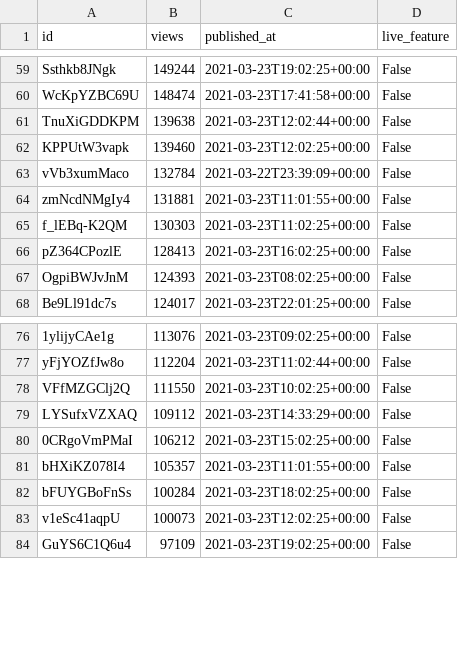
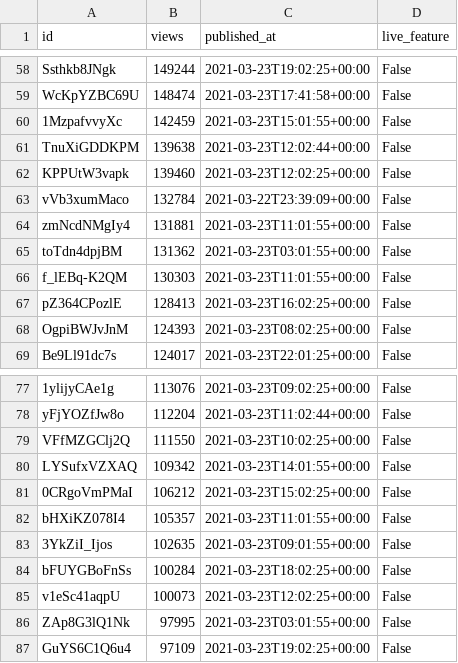
Before and after one commit to cross-internet/api, a CSV file: public/invidious_videos.csv, drawn as a sheet; only a part is shown, gaps mark what is left out; the diff covers the shown part only.

```diff
--- a/public/invidious_videos.csv
+++ b/public/invidious_videos.csv
@@ -60,2 +59,3 @@ Ssthkb8JNgk,149244,2021-03-23T19:02:25+00:00,False
 WcKpYZBC69U,148474,2021-03-23T17:41:58+00:00,False
+1MzpafvvyXc,142459,2021-03-23T15:01:55+00:00,False
 TnuXiGDDKPM,139638,2021-03-23T12:02:44+00:00,False
@@ -64,3 +64,4 @@ vVb3xumMaco,132784,2021-03-22T23:39:09+00:00,False
 zmNcdNMgIy4,131881,2021-03-23T11:01:55+00:00,False
-f_lEBq-K2QM,130303,2021-03-23T11:02:25+00:00,False
+toTdn4dpjBM,131362,2021-03-23T03:01:55+00:00,False
+f_lEBq-K2QM,130303,2021-03-23T11:01:55+00:00,False
 pZ364CPozlE,128413,2021-03-23T16:02:25+00:00,False
@@ -78,7 +79,9 @@ yFjYOZfJw8o,112204,2021-03-23T11:02:44+00:00,False
 VFfMZGClj2Q,111550,2021-03-23T10:02:25+00:00,False
-LYSufxVZXAQ,109112,2021-03-23T14:33:29+00:00,False
+LYSufxVZXAQ,109342,2021-03-23T14:01:55+00:00,False
 0CRgoVmPMaI,106212,2021-03-23T15:02:25+00:00,False
 bHXiKZ078I4,105357,2021-03-23T11:01:55+00:00,False
+3YkZiI_Ijos,102635,2021-03-23T09:01:55+00:00,False
 bFUYGBoFnSs,100284,2021-03-23T18:02:25+00:00,False
 v1eSc41aqpU,100073,2021-03-23T12:02:25+00:00,False
+ZAp8G3lQ1Nk,97995,2021-03-23T03:01:55+00:00,False
 GuYS6C1Q6u4,97109,2021-03-23T19:02:25+00:00,False
```
Also changed, not shown: 12 added rows, 4 removed rows and 1 edited cell elsewhere in this file, 1 other file.
